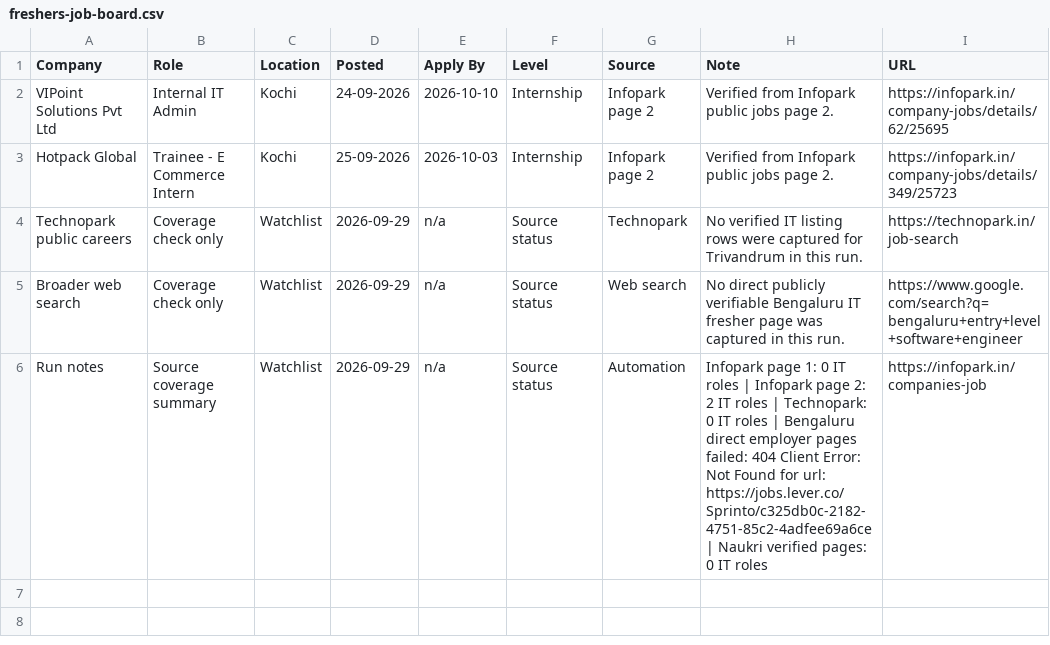
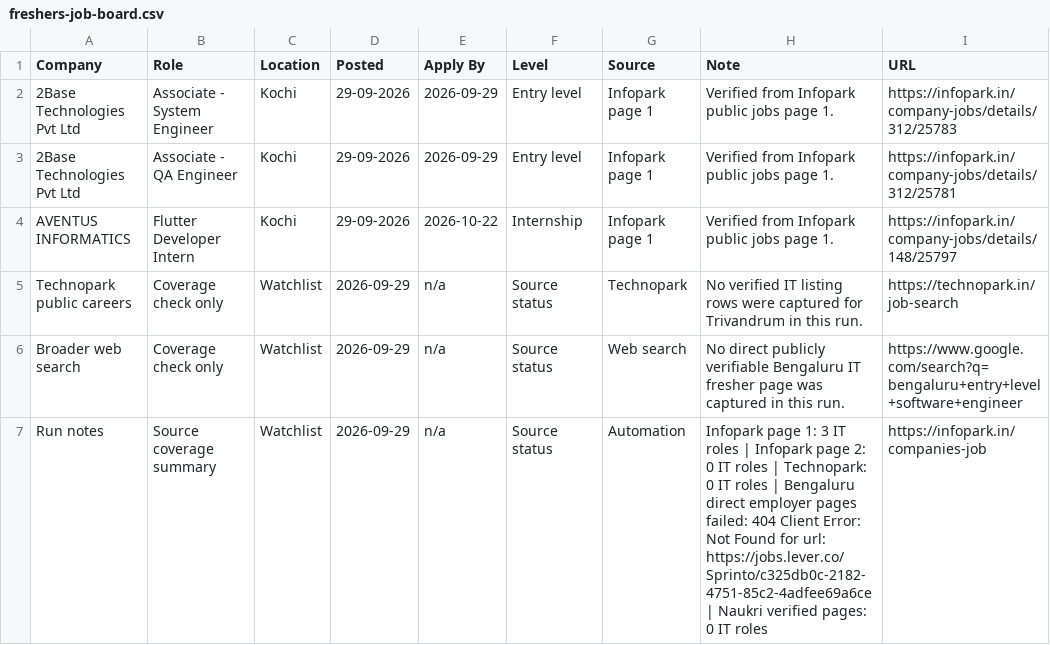
Before and after one commit to sk-learner/Automation-freshers-job-alert, a CSV file: outputs/freshers-job-board.csv, drawn as a sheet.

```diff
--- a/outputs/freshers-job-board.csv
+++ b/outputs/freshers-job-board.csv
@@ -1,6 +1,7 @@
 Company,Role,Location,Posted,Apply By,Level,Source,Note,URL
-VIPoint Solutions Pvt Ltd,Internal IT Admin,Kochi,24-09-2026,2026-10-10,Internship,Infopark page 2,Verified from Infopark public jobs page 2.,https://infopark.in/company-jobs/details/62/25695
-Hotpack Global,Trainee - E Commerce Intern,Kochi,25-09-2026,2026-10-03,Internship,Infopark page 2,Verified from Infopark public jobs page 2.,https://infopark.in/company-jobs/details/349/25723
+2Base Technologies Pvt Ltd,Associate - System Engineer,Kochi,29-09-2026,2026-09-29,Entry level,Infopark page 1,Verified from Infopark public jobs page 1.,https://infopark.in/company-jobs/details/312/25783
+2Base Technologies Pvt Ltd,Associate - QA Engineer,Kochi,29-09-2026,2026-09-29,Entry level,Infopark page 1,Verified from Infopark public jobs page 1.,https://infopark.in/company-jobs/details/312/25781
+AVENTUS INFORMATICS,Flutter Developer Intern,Kochi,29-09-2026,2026-10-22,Internship,Infopark page 1,Verified from Infopark public jobs page 1.,https://infopark.in/company-jobs/details/148/25797
 Technopark public careers,Coverage check only,Watchlist,2026-09-29,n/a,Source status,Technopark,No verified IT listing rows were captured for Trivandrum in this run.,https://technopark.in/job-search
 Broader web search,Coverage check only,Watchlist,2026-09-29,n/a,Source status,Web search,No direct publicly verifiable Bengaluru IT fresher page was captured in this run.,https://www.google.com/search?q=bengaluru+entry+level+software+engineer
-Run notes,Source coverage summary,Watchlist,2026-09-29,n/a,Source status,Automation,Infopark page 1: 0 IT roles | Infopark page 2: 2 IT roles | Technopark: 0 IT roles | Bengaluru direct employer pages failed: 404 Client Error: Not Found for url: https://jobs.lever.co/Sprinto/c325db0c-2182-4751-85c2-4adfee69a6ce | Naukri verified pages: 0 IT roles,https://infopark.in/companies-job
+Run notes,Source coverage summary,Watchlist,2026-09-29,n/a,Source status,Automation,Infopark page 1: 3 IT roles | Infopark page 2: 0 IT roles | Technopark: 0 IT roles | Bengaluru direct employer pages failed: 404 Client Error: Not Found for url: https://jobs.lever.co/Sprinto/c325db0c-2182-4751-85c2-4adfee69a6ce | Naukri verified pages: 0 IT roles,https://infopark.in/companies-job
```
Also changed, not shown: docs/freshers-job-board.csv, 4 other files.
